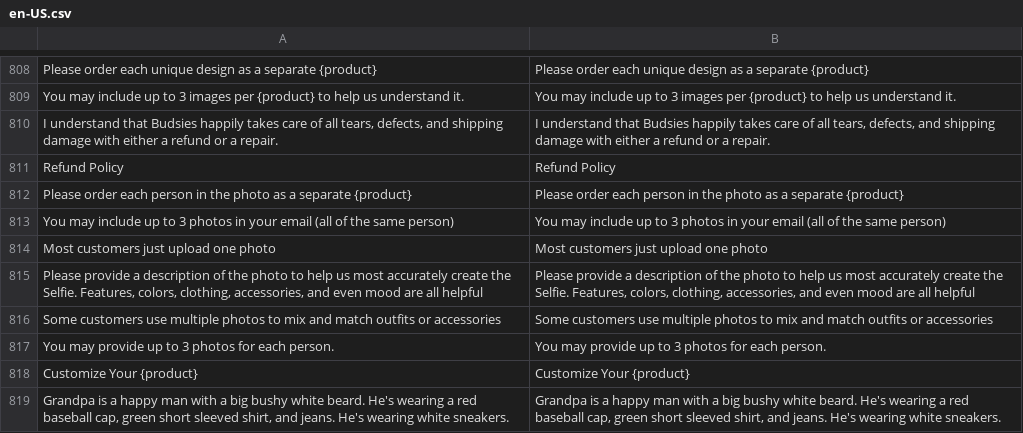
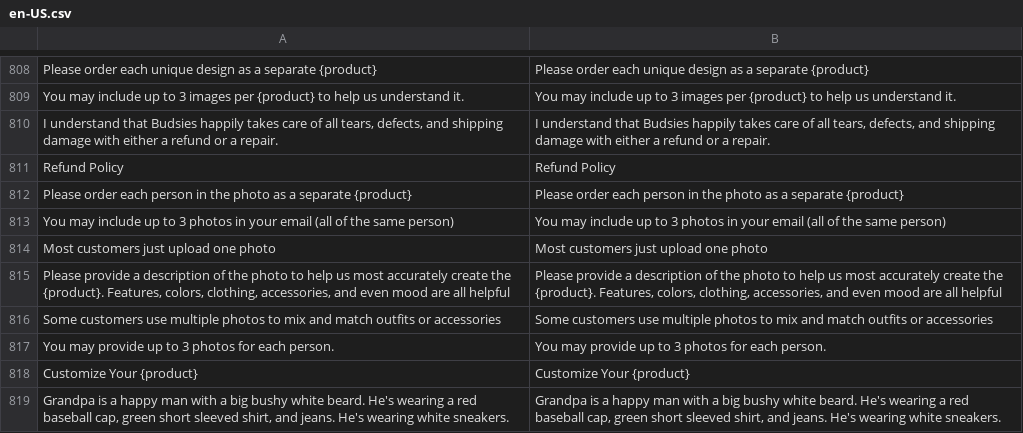
Before and after one commit to BudsiesApp/vsf-capybara, a CSV file: resource/i18n/en-US.csv, drawn as a sheet; only a part is shown, gaps mark what is left out.

Commit message:
Refs #30040: BudsiesPlushieProductForm - fix localization phrases

```diff
--- a/resource/i18n/en-US.csv
+++ b/resource/i18n/en-US.csv
@@ -814,3 +814,3 @@
 "Most customers just upload one photo","Most customers just upload one photo"
-"Please provide a description of the photo to help us most accurately create the Selfie. Features, colors, clothing, accessories, and even mood are all helpful","Please provide a description of the photo to help us most accurately create the Selfie. Features, colors, clothing, accessories, and even mood are all helpful"
+"Please provide a description of the photo to help us most accurately create the {product}. Features, colors, clothing, accessories, and even mood are all helpful","Please provide a description of the photo to help us most accurately create the {product}. Features, colors, clothing, accessories, and even mood are all helpful"
 "Some customers use multiple photos to mix and match outfits or accessories","Some customers use multiple photos to mix and match outfits or accessories"
```
Also changed, not shown: 2 other files.
